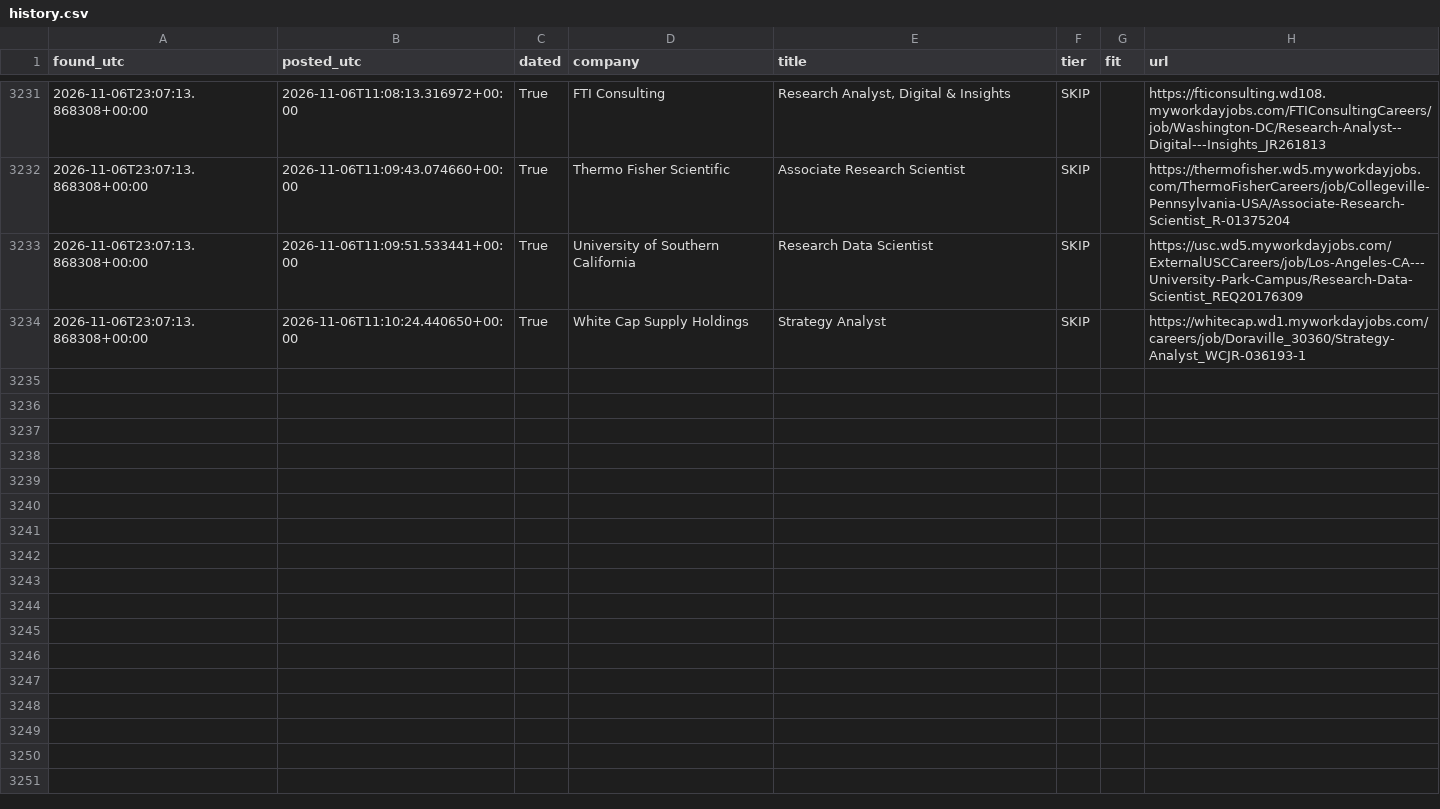
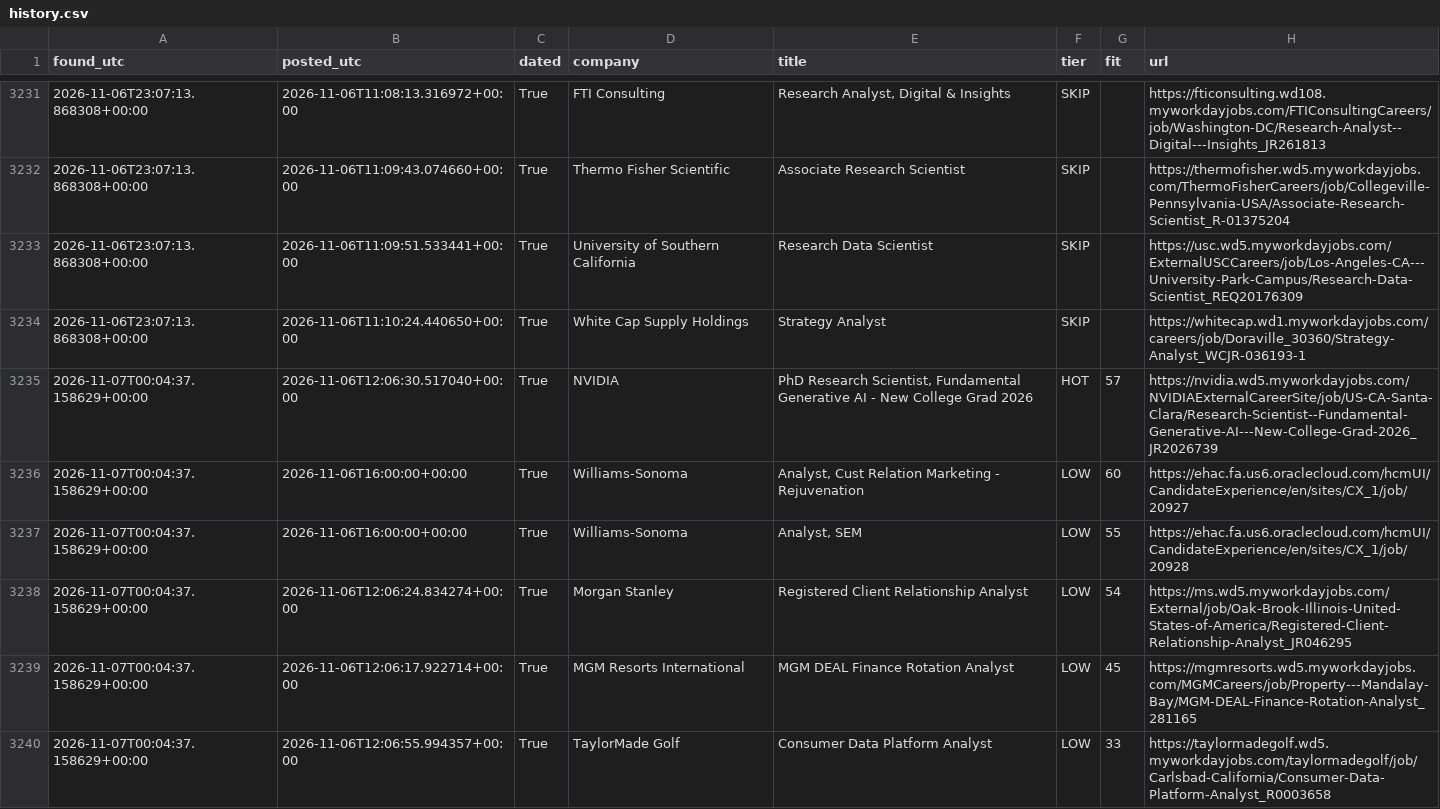
Before and after one commit to RyanSingh0/jobradar, a CSV file: out/history.csv, drawn as a sheet; only a part is shown, gaps mark what is left out; the diff covers the shown part only.

```diff
--- a/out/history.csv
+++ b/out/history.csv
@@ -3234 +3234,7 @@ found_utc,posted_utc,dated,company,title,tier,fit,url
 2026-11-06T23:07:13.868308+00:00,2026-11-06T11:10:24.440650+00:00,True,White Cap Supply Holdings,Strategy Analyst,SKIP,,https://whitecap.wd1.myworkdayjobs.com/careers/job/Doraville_30360/Strategy-Analyst_WCJR-036193-1
+2026-11-07T00:04:37.158629+00:00,2026-11-06T12:06:30.517040+00:00,True,NVIDIA,"PhD Research Scientist, Fundamental Generative AI - New College Grad 2026",HOT,57,https://nvidia.wd5.myworkdayjobs.com/NVIDIAExternalCareerSite/job/US-CA-Santa-Clara/Research-Scientist--Fundamental-Generative-AI---New-College-Grad-2026_JR2026739
+2026-11-07T00:04:37.158629+00:00,2026-11-06T16:00:00+00:00,True,Williams-Sonoma,"Analyst, Cust Relation Marketing - Rejuvenation",LOW,60,https://ehac.fa.us6.oraclecloud.com/hcmUI/CandidateExperience/en/sites/CX_1/job/20927
+2026-11-07T00:04:37.158629+00:00,2026-11-06T16:00:00+00:00,True,Williams-Sonoma,"Analyst, SEM",LOW,55,https://ehac.fa.us6.oraclecloud.com/hcmUI/CandidateExperience/en/sites/CX_1/job/20928
+2026-11-07T00:04:37.158629+00:00,2026-11-06T12:06:24.834274+00:00,True,Morgan Stanley,Registered Client Relationship Analyst,LOW,54,https://ms.wd5.myworkdayjobs.com/External/job/Oak-Brook-Illinois-United-States-of-America/Registered-Client-Relationship-Analyst_JR046295
+2026-11-07T00:04:37.158629+00:00,2026-11-06T12:06:17.922714+00:00,True,MGM Resorts International,MGM DEAL Finance Rotation Analyst,LOW,45,https://mgmresorts.wd5.myworkdayjobs.com/MGMCareers/job/Property---Mandalay-Bay/MGM-DEAL-Finance-Rotation-Analyst_281165
+2026-11-07T00:04:37.158629+00:00,2026-11-06T12:06:55.994357+00:00,True,TaylorMade Golf,Consumer Data Platform Analyst,LOW,33,https://taylormadegolf.wd5.myworkdayjobs.com/taylormadegolf/job/Carlsbad-California/Consumer-Data-Platform-Analyst_R0003658
```
Also changed, not shown: 6 added rows elsewhere in this file, 4 other files.
